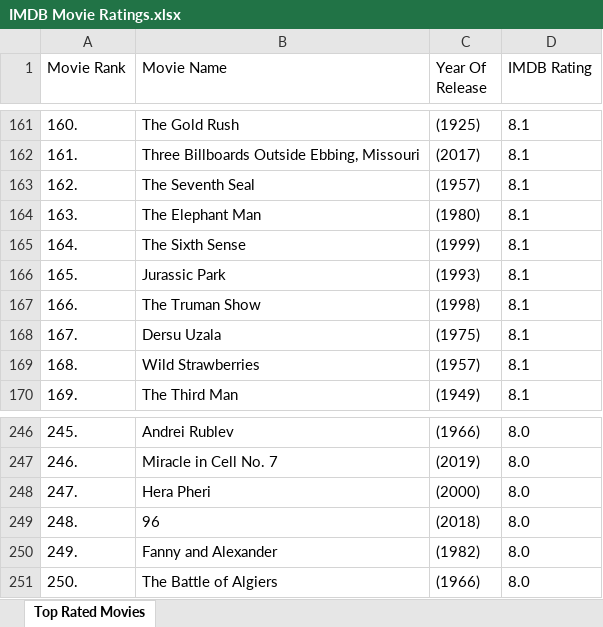
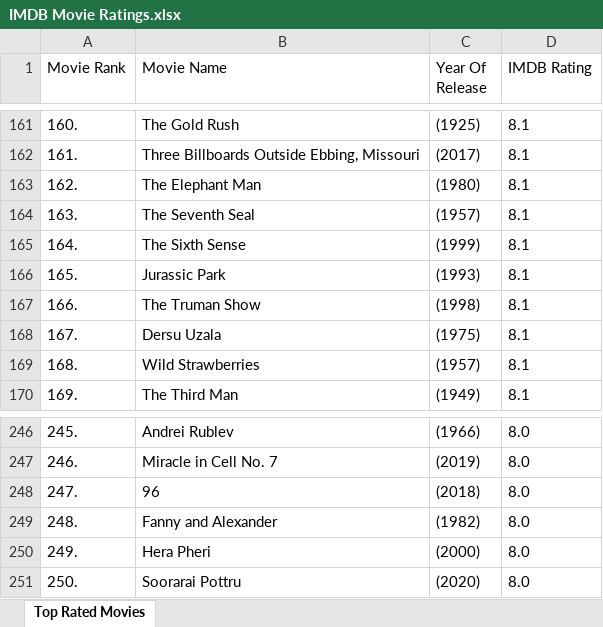
Before and after one commit to jakub-beep/Scrappers, an Excel workbook: IMDB Movie Ratings.xlsx, sheet Top Rated Movies, drawn as a sheet; only a part is shown, gaps mark what is left out; values as stored, in another font and other column widths than the file's, no borders; the diff names each change by its address in the sheet, - before the commit and + after, or states it on an @@ line.

```diff
--- a/IMDB Movie Ratings.xlsx (sheet Top Rated Movies)
+++ b/IMDB Movie Ratings.xlsx (sheet Top Rated Movies)
-B163 (Movie Name): The Seventh Seal
+B163 (Movie Name): The Elephant Man
-C163 (Year Of Release): (1957)
+C163 (Year Of Release): (1980)
-B164 (Movie Name): The Elephant Man
+B164 (Movie Name): The Seventh Seal
-C164 (Year Of Release): (1980)
+C164 (Year Of Release): (1957)
-B248 (Movie Name): Hera Pheri
+B248 (Movie Name): 96
-C248 (Year Of Release): (2000)
+C248 (Year Of Release): (2018)
-B249 (Movie Name): 96
+B249 (Movie Name): Fanny and Alexander
-C249 (Year Of Release): (2018)
+C249 (Year Of Release): (1982)
-B250 (Movie Name): Fanny and Alexander
+B250 (Movie Name): Hera Pheri
-C250 (Year Of Release): (1982)
+C250 (Year Of Release): (2000)
-B251 (Movie Name): The Battle of Algiers
+B251 (Movie Name): Soorarai Pottru
-C251 (Year Of Release): (1966)
+C251 (Year Of Release): (2020)
```
Also changed, not shown: 4 other files.
